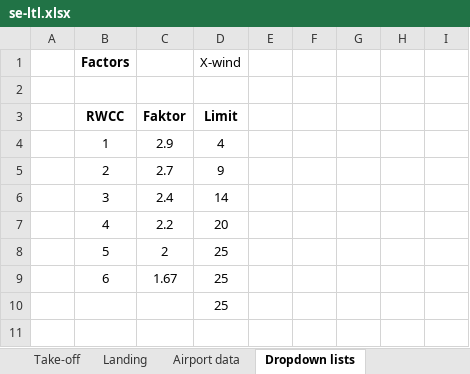
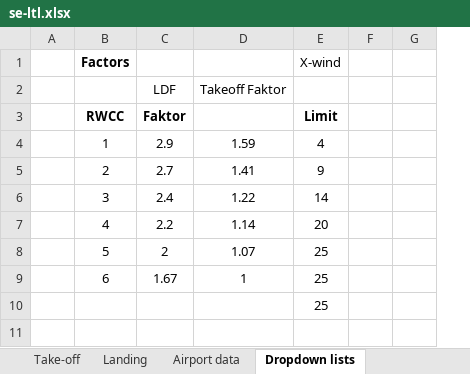
Before and after one commit to uppenberg/Beechcraft-Performance-EFB, an Excel workbook: data/se-ltl.xlsx, sheet Dropdown lists, drawn as a sheet; only a part is shown; values as stored, in another font and other column widths than the file's, no borders; charts and pictures not drawn; removed rows and columns are numbered as before the commit, all else as after; the diff names each change by its address in the sheet, - before the commit and + after, or states it on an @@ line.

```diff
--- a/data/se-ltl.xlsx (sheet Dropdown lists)
+++ b/data/se-ltl.xlsx (sheet Dropdown lists)
+column D, rows 2-9: Takeoff Faktor |  | 1.59 | 1.41 | 1.22 | 1.14 | 1.07 | 1
-column G, empty
-column H, empty
-column I, empty
-row 2: (empty)
+row 2:  |  | LDF | Takeoff Faktor
```
Also changed, not shown: sheet Take-off, sheet Airport data, sheet Landing, other sheet tabs, formulas that keep their value, hidden cells, charts or pictures, 3 other files.
